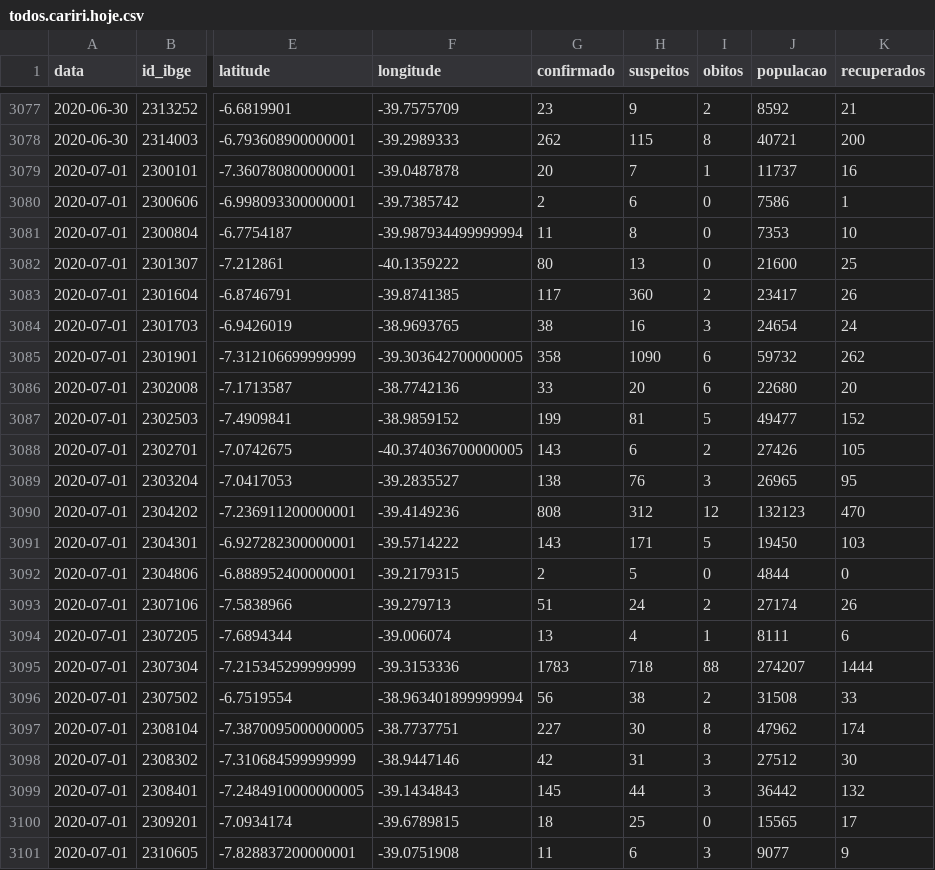
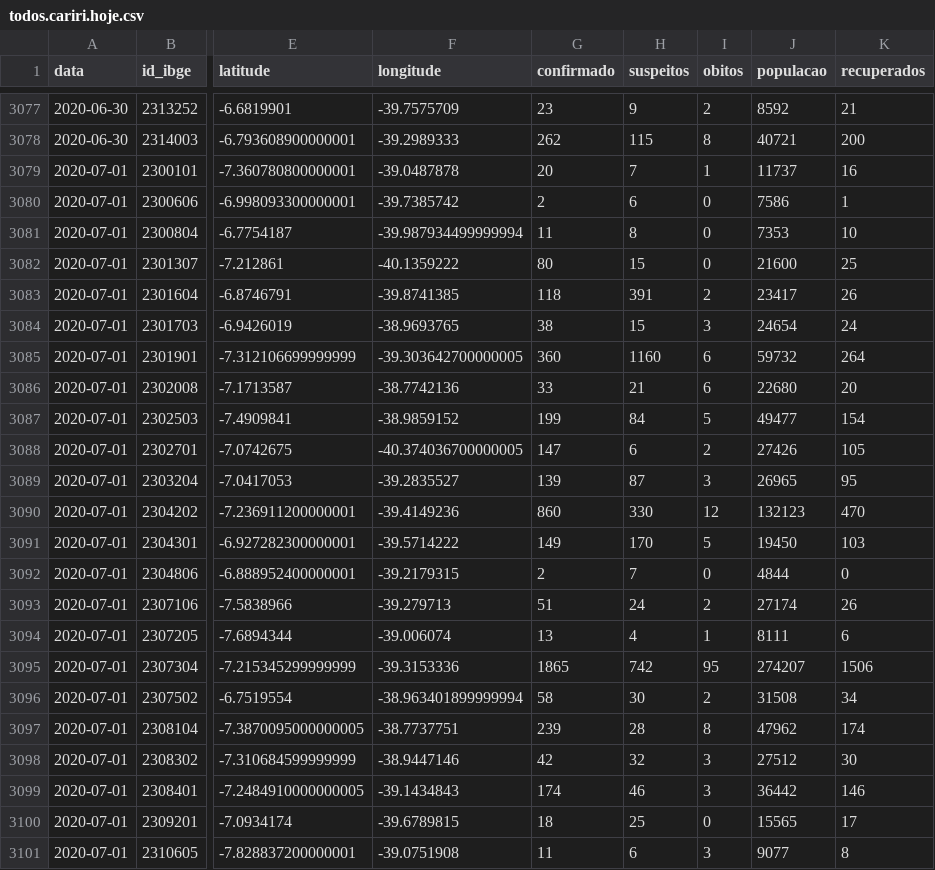
Before and after one commit to rafaelperazzo/covid19, a CSV file: todos.cariri.hoje.csv, drawn as a sheet; only a part is shown, gaps mark what is left out; the diff covers the shown part only; the diff names each change by its address in the sheet, - before the commit and + after, or states it on an @@ line.

```diff
--- a/todos.cariri.hoje.csv
+++ b/todos.cariri.hoje.csv
-H3082 (suspeitos): 13
+H3082 (suspeitos): 15
-G3083 (confirmado): 117
+G3083 (confirmado): 118
-H3083 (suspeitos): 360
+H3083 (suspeitos): 391
-H3084 (suspeitos): 16
+H3084 (suspeitos): 15
-G3085 (confirmado): 358
+G3085 (confirmado): 360
-H3085 (suspeitos): 1090
+H3085 (suspeitos): 1160
-K3085 (recuperados): 262
+K3085 (recuperados): 264
-H3086 (suspeitos): 20
+H3086 (suspeitos): 21
-H3087 (suspeitos): 81
+H3087 (suspeitos): 84
-K3087 (recuperados): 152
+K3087 (recuperados): 154
-G3088 (confirmado): 143
+G3088 (confirmado): 147
-G3089 (confirmado): 138
+G3089 (confirmado): 139
-H3089 (suspeitos): 76
+H3089 (suspeitos): 87
-G3090 (confirmado): 808
+G3090 (confirmado): 860
-H3090 (suspeitos): 312
+H3090 (suspeitos): 330
-G3091 (confirmado): 143
+G3091 (confirmado): 149
-H3091 (suspeitos): 171
+H3091 (suspeitos): 170
-H3092 (suspeitos): 5
+H3092 (suspeitos): 7
-G3095 (confirmado): 1783
+G3095 (confirmado): 1865
-H3095 (suspeitos): 718
+H3095 (suspeitos): 742
-I3095 (obitos): 88
+I3095 (obitos): 95
-K3095 (recuperados): 1444
+K3095 (recuperados): 1506
-G3096 (confirmado): 56
+G3096 (confirmado): 58
-H3096 (suspeitos): 38
+H3096 (suspeitos): 30
-K3096 (recuperados): 33
+K3096 (recuperados): 34
-G3097 (confirmado): 227
+G3097 (confirmado): 239
-H3097 (suspeitos): 30
+H3097 (suspeitos): 28
-H3098 (suspeitos): 31
+H3098 (suspeitos): 32
-G3099 (confirmado): 145
+G3099 (confirmado): 174
-H3099 (suspeitos): 44
+H3099 (suspeitos): 46
-K3099 (recuperados): 132
+K3099 (recuperados): 146
-K3101 (recuperados): 9
+K3101 (recuperados): 8
```
Also changed, not shown: 5 edited cells elsewhere in this file, 5 other files.
